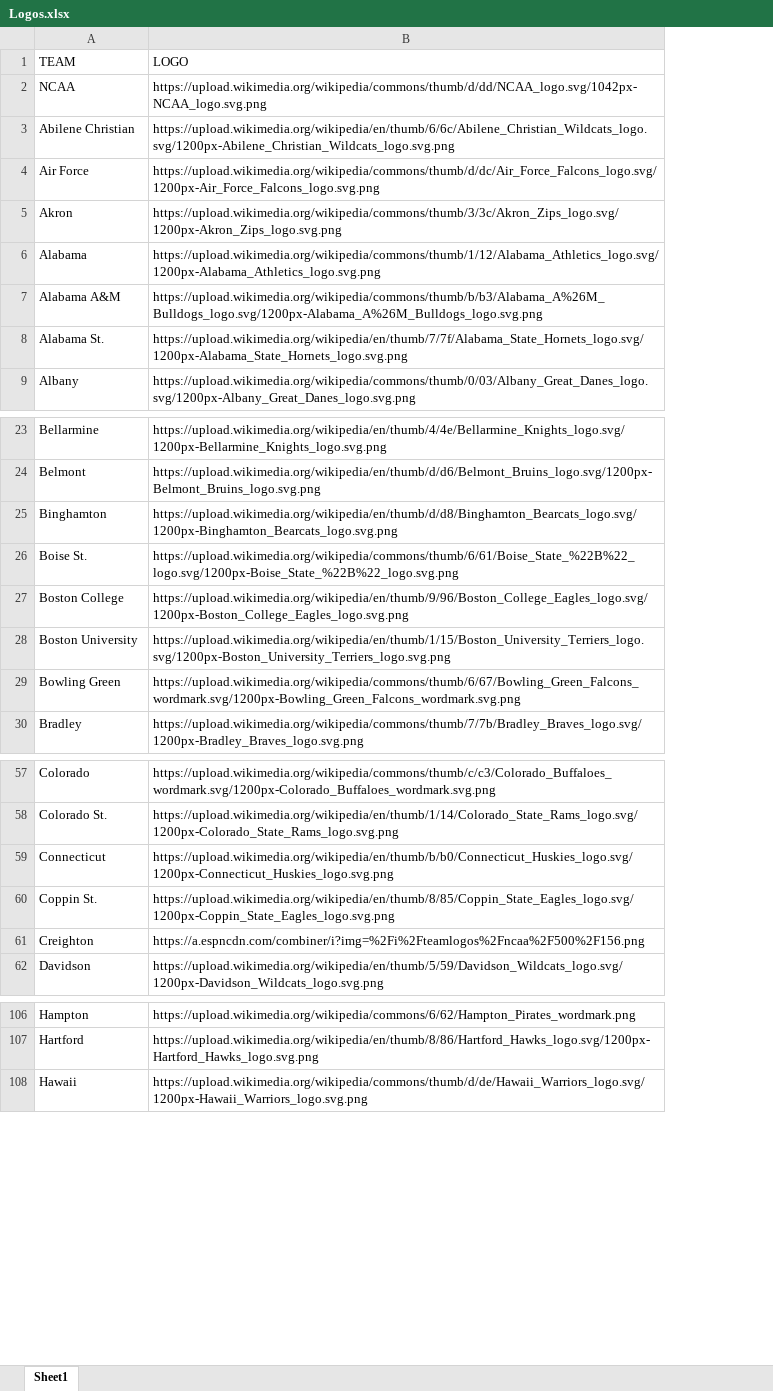
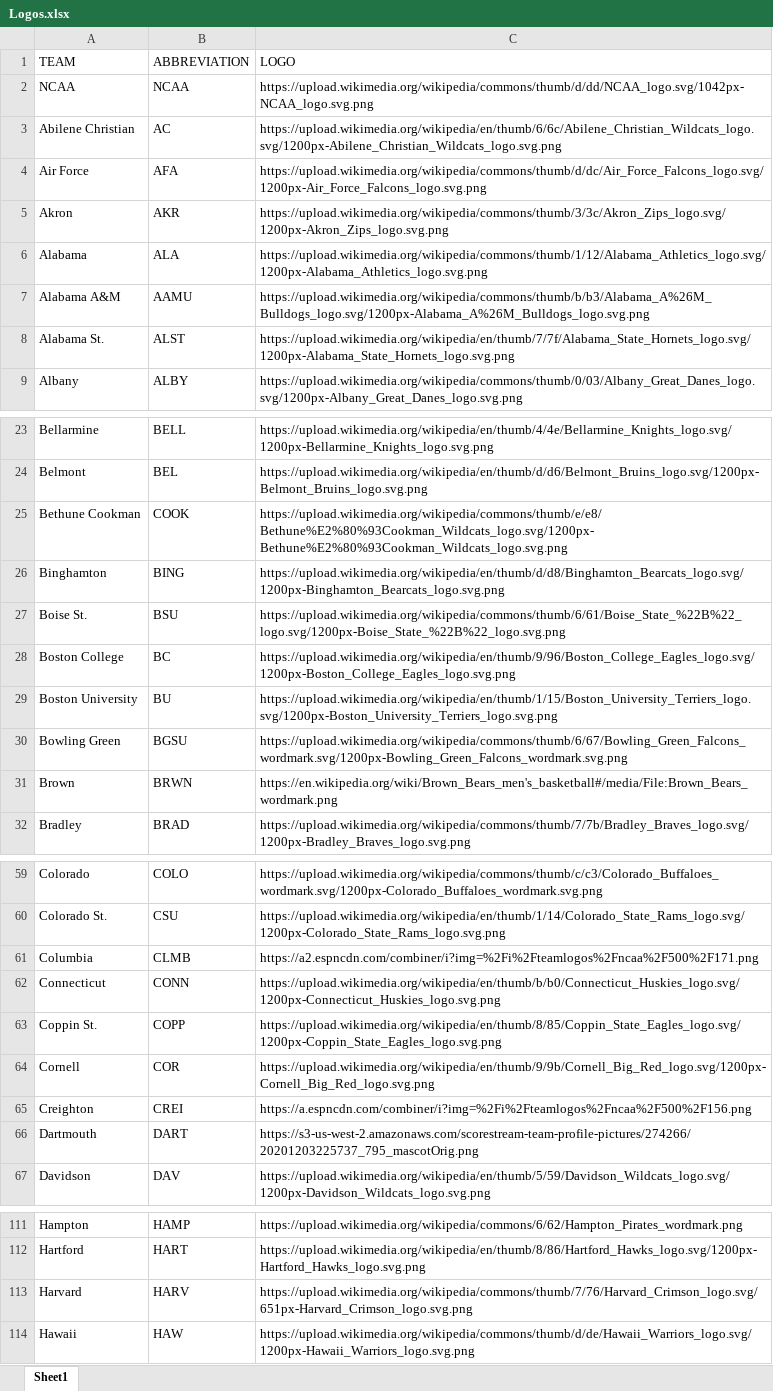
Before and after one commit to DSchof1/CBB-Stats, an Excel workbook: Logos.xlsx, sheet Sheet1, drawn as a sheet; only a part is shown, gaps mark what is left out; values as stored, in another font and other column widths than the file's, no borders; the diff covers the shown part only; the diff names each change by its address in the sheet, - before the commit and + after, or states it on an @@ line.

Commit message:
Updated to include team abbreviations

```diff
--- a/Logos.xlsx (sheet Sheet1)
+++ b/Logos.xlsx (sheet Sheet1)
+column B (ABBREVIATION), rows 2-9: NCAA | AC | AFA | AKR | ALA | AAMU | ALST | ALBY; rows 23-24: BELL | BEL; rows 26-30: BING | BSU | BC | BU | BGSU; row 32: BRAD; rows 59-60: COLO | CSU; rows 62-63: CONN | COPP; row 65: CREI; row 67: DAV; rows 111-112: HAMP | HART; row 114: HAW
+row 25: Bethune Cookman | COOK | https://upload.wikimedia.org/wikipedia/commons/thumb/e/e8/Bethune%E2%80%93Cookman_Wildcats_logo.svg/1200px-Bethune%E2%80%93Cookman_Wildcats_logo.svg.png
+row 31: Brown | BRWN | https://en.wikipedia.org/wiki/Brown_Bears_men's_basketball#/media/File:Brown_Bears_wordmark.png
+row 61: Columbia | CLMB | https://a2.espncdn.com/combiner/i?img=%2Fi%2Fteamlogos%2Fncaa%2F500%2F171.png
+row 64: Cornell | COR | https://upload.wikimedia.org/wikipedia/en/thumb/9/9b/Cornell_Big_Red_logo.svg/1200px-Cornell_Big_Red_logo.svg.png
+row 66: Dartmouth | DART | https://s3-us-west-2.amazonaws.com/scorestream-team-profile-pictures/274266/20201203225737_795_mascotOrig.png
+row 113: Harvard | HARV | https://upload.wikimedia.org/wikipedia/commons/thumb/7/76/Harvard_Crimson_logo.svg/651px-Harvard_Crimson_logo.svg.png
```
Also changed, not shown: 4 added rows elsewhere in this sheet.
